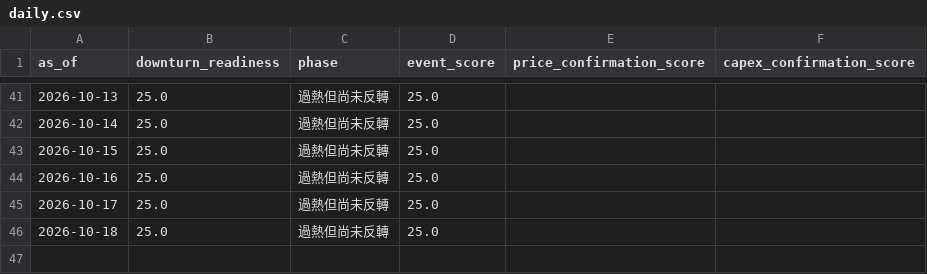
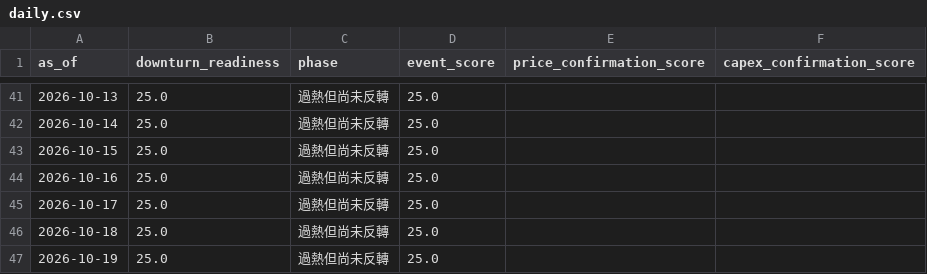
Before and after one commit to cheneddie/TechTicker, a CSV file: data/history/daily.csv, drawn as a sheet; only a part is shown, gaps mark what is left out.

```diff
--- a/data/history/daily.csv
+++ b/data/history/daily.csv
@@ -46 +46,2 @@ as_of,downturn_readiness,phase,event_score,price_confirmation_score,capex_confir
 2026-10-18,25.0,過熱但尚未反轉,25.0,,
+2026-10-19,25.0,過熱但尚未反轉,25.0,,
```
Also changed, not shown: 2 other files.
